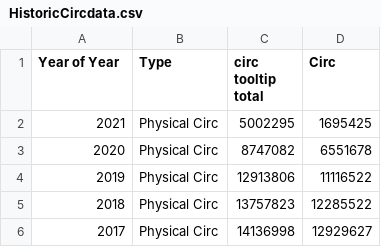
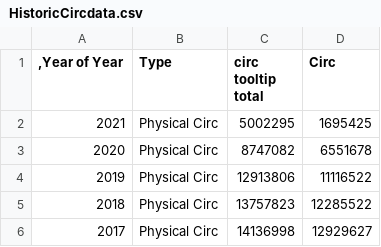
Before and after one commit to lophiraalata/ML-Data, a CSV file: HistoricCircdata.csv, drawn as a sheet; only a part is shown; the diff names each change by its address in the sheet, - before the commit and + after, or states it on an @@ line.

Commit message:
Update HistoricCircdata.csv

```diff
--- a/HistoricCircdata.csv
+++ b/HistoricCircdata.csv
-A1: Year of Year
+A1: ,Year of Year
```
